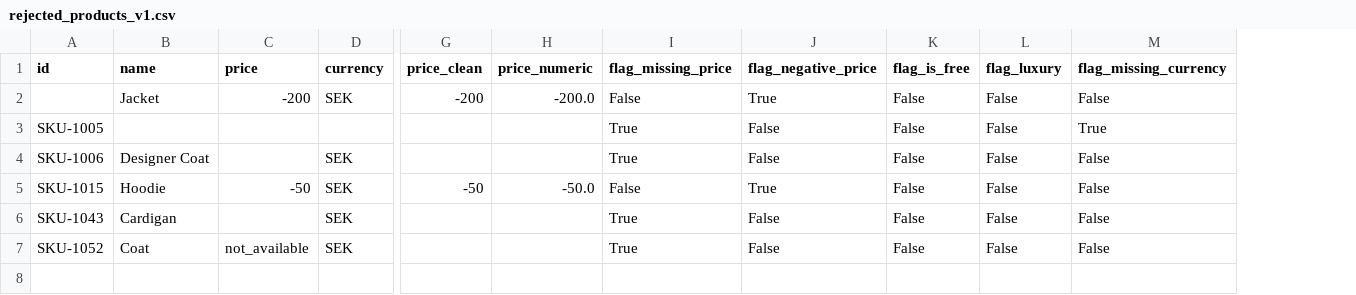
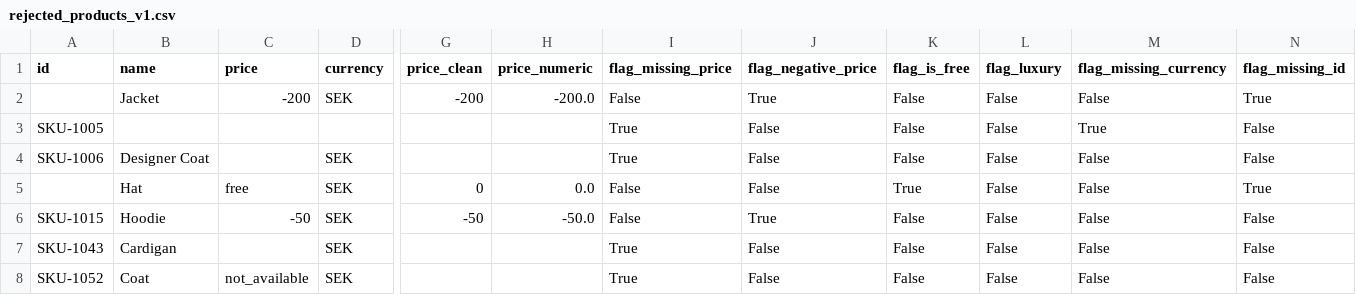
Before and after one commit to JohnnyHyytiainen/lab_dataplatform_dev_DE25_johnny_hyytiainen, a CSV file: data/clean/rejected_products_v1.csv, drawn as a sheet; only a part is shown, gaps mark what is left out; addresses are those after the commit; rows hold the shown columns only; the diff names each change by its address in the sheet, - before the commit and + after, or states it on an @@ line.

```diff
--- a/data/clean/rejected_products_v1.csv
+++ b/data/clean/rejected_products_v1.csv
+column N (flag_missing_id), rows 2-4: True | False | False; rows 6-8: all False
+row 5:  | Hat | free | SEK | 0 | 0.0 | False | False | True | False | False | True
```
Also changed, not shown: data/clean_v2/cleaned_products_v2.csv, data/clean_v2/rejected_products_v2.csv, 3 other files.
